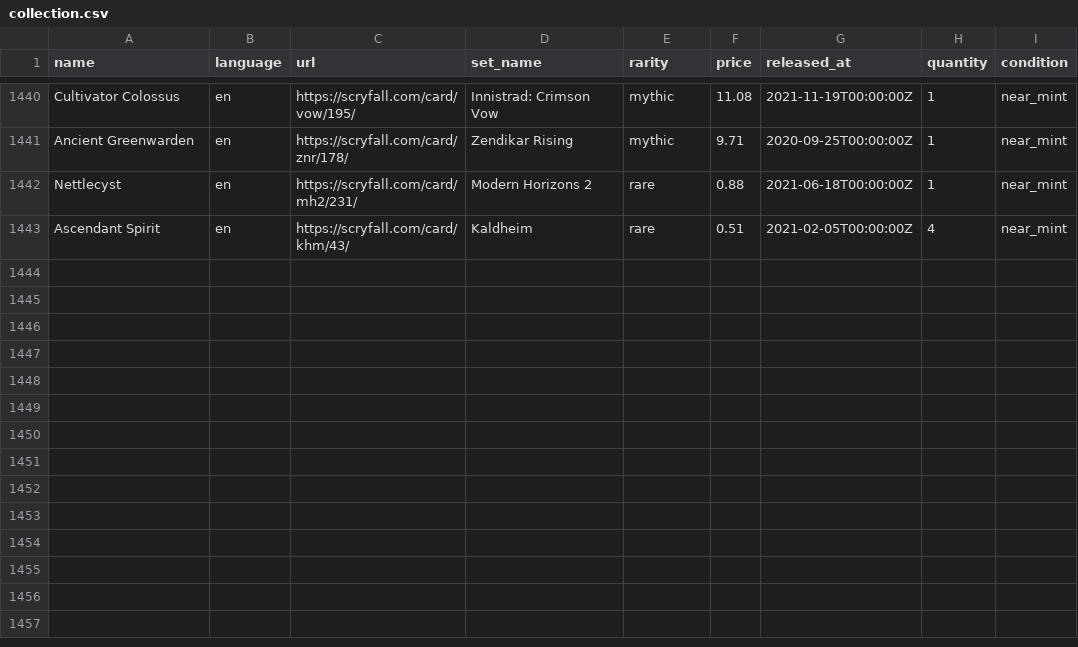
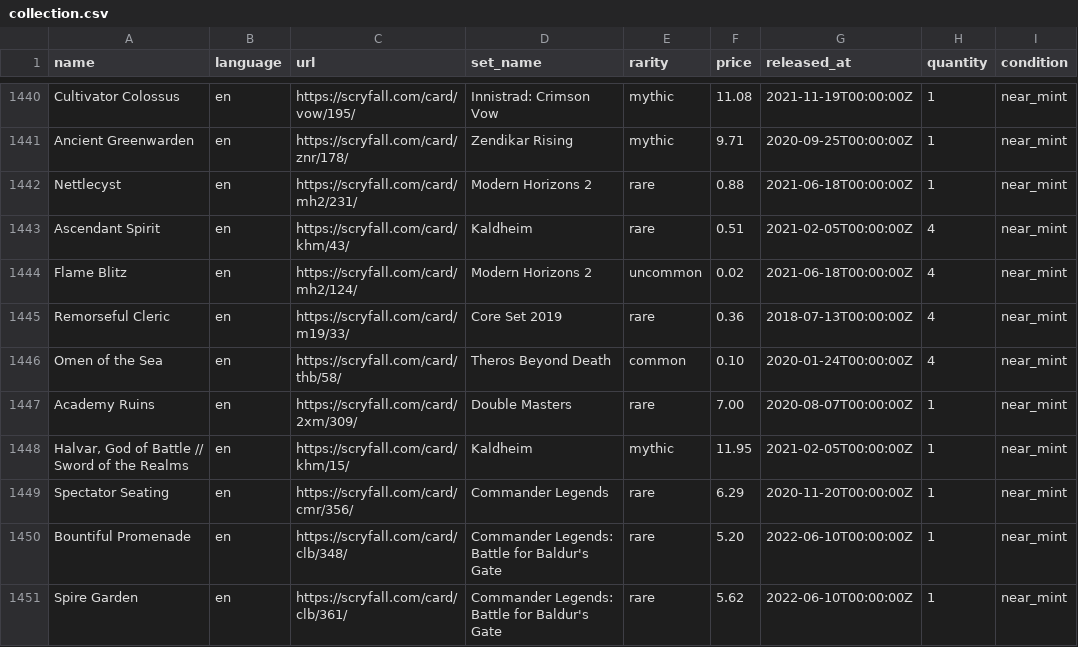
Before and after one commit to maitesin/mtga, a CSV file: devops/csv/collection.csv, drawn as a sheet; only a part is shown, gaps mark what is left out.

Commit message:
Add more cards

```diff
--- a/devops/csv/collection.csv
+++ b/devops/csv/collection.csv
@@ -1443 +1443,9 @@ Nettlecyst,en,https://scryfall.com/card/mh2/231/,Modern Horizons 2,rare,0.88,202
 Ascendant Spirit,en,https://scryfall.com/card/khm/43/,Kaldheim,rare,0.51,2021-02-05T00:00:00Z,4,near_mint
+Flame Blitz,en,https://scryfall.com/card/mh2/124/,Modern Horizons 2,uncommon,0.02,2021-06-18T00:00:00Z,4,near_mint
+Remorseful Cleric,en,https://scryfall.com/card/m19/33/,Core Set 2019,rare,0.36,2018-07-13T00:00:00Z,4,near_mint
+Omen of the Sea,en,https://scryfall.com/card/thb/58/,Theros Beyond Death,common,0.10,2020-01-24T00:00:00Z,4,near_mint
+Academy Ruins,en,https://scryfall.com/card/2xm/309/,Double Masters,rare,7.00,2020-08-07T00:00:00Z,1,near_mint
+"Halvar, God of Battle // Sword of the Realms",en,https://scryfall.com/card/khm/15/,Kaldheim,mythic,11.95,2021-02-05T00:00:00Z,1,near_mint
+Spectator Seating,en,https://scryfall.com/card/cmr/356/,Commander Legends,rare,6.29,2020-11-20T00:00:00Z,1,near_mint
+Bountiful Promenade,en,https://scryfall.com/card/clb/348/,Commander Legends: Battle for Baldur's Gate,rare,5.20,2022-06-10T00:00:00Z,1,near_mint
+Spire Garden,en,https://scryfall.com/card/clb/361/,Commander Legends: Battle for Baldur's Gate,rare,5.62,2022-06-10T00:00:00Z,1,near_mint
```
Also changed, not shown: 25 other files.
